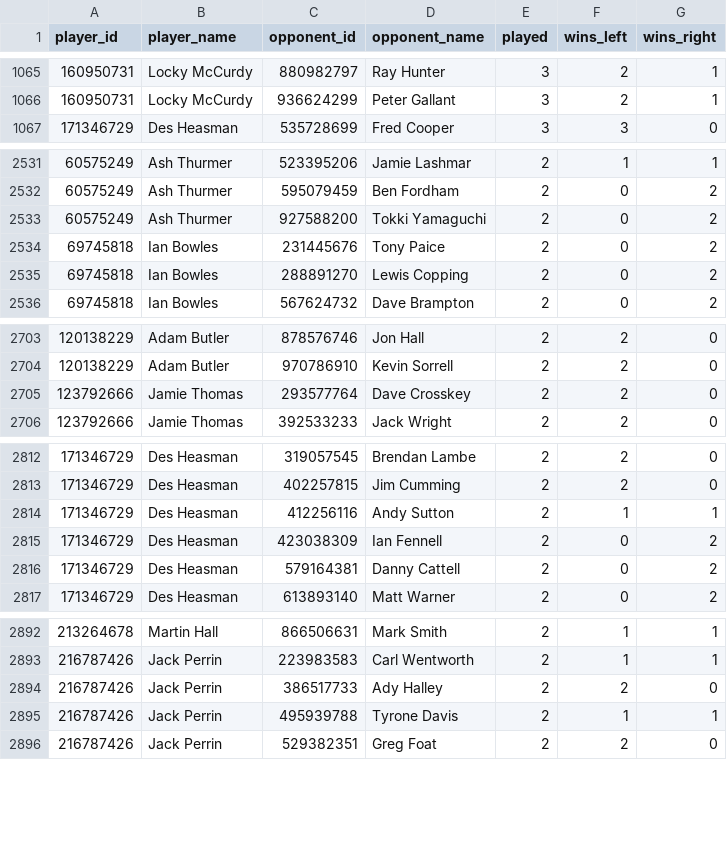
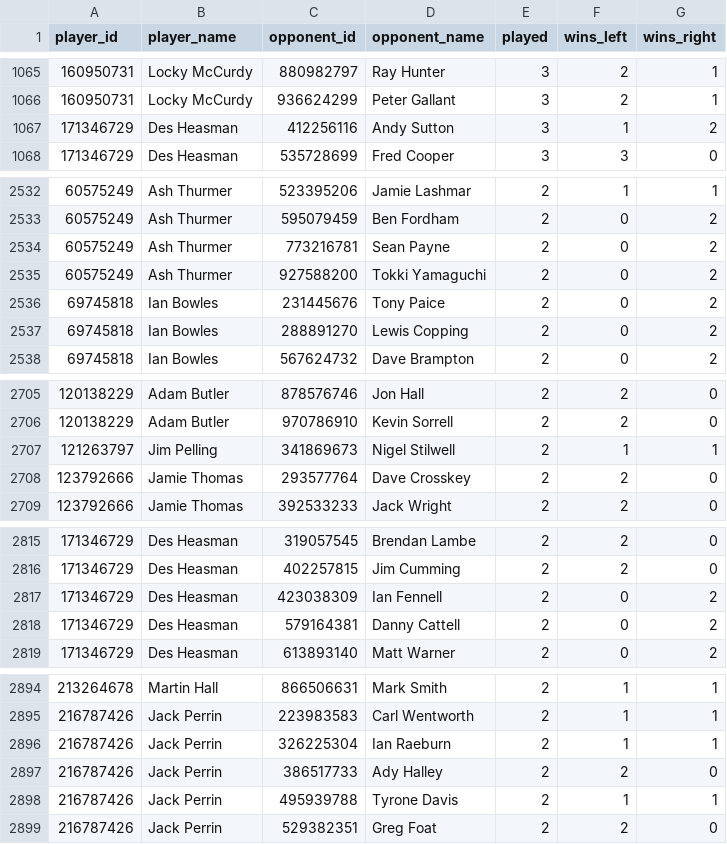
Before and after one commit to sheepworrier/bhdbsl, a CSV file: head-to-head-summary.csv, drawn as a sheet; only a part is shown, gaps mark what is left out; removed rows and columns are numbered as before the commit, all else as after; the diff covers the shown part only; the diff names each change by its address in the sheet, - before the commit and + after, or states it on an @@ line.

```diff
--- a/head-to-head-summary.csv
+++ b/head-to-head-summary.csv
+row 1067: 171346729 | Des Heasman | 412256116 | Andy Sutton | 3 | 1 | 2
+row 2534: 60575249 | Ash Thurmer | 773216781 | Sean Payne | 2 | 0 | 2
+row 2707: 121263797 | Jim Pelling | 341869673 | Nigel Stilwell | 2 | 1 | 1
-row 2814: 171346729 | Des Heasman | 412256116 | Andy Sutton | 2 | 1 | 1
+row 2896: 216787426 | Jack Perrin | 326225304 | Ian Raeburn | 2 | 1 | 1
```
Also changed, not shown: 7 added rows elsewhere in this file, missing-scorecards.csv, player-record-summary.csv, 1 other file.
